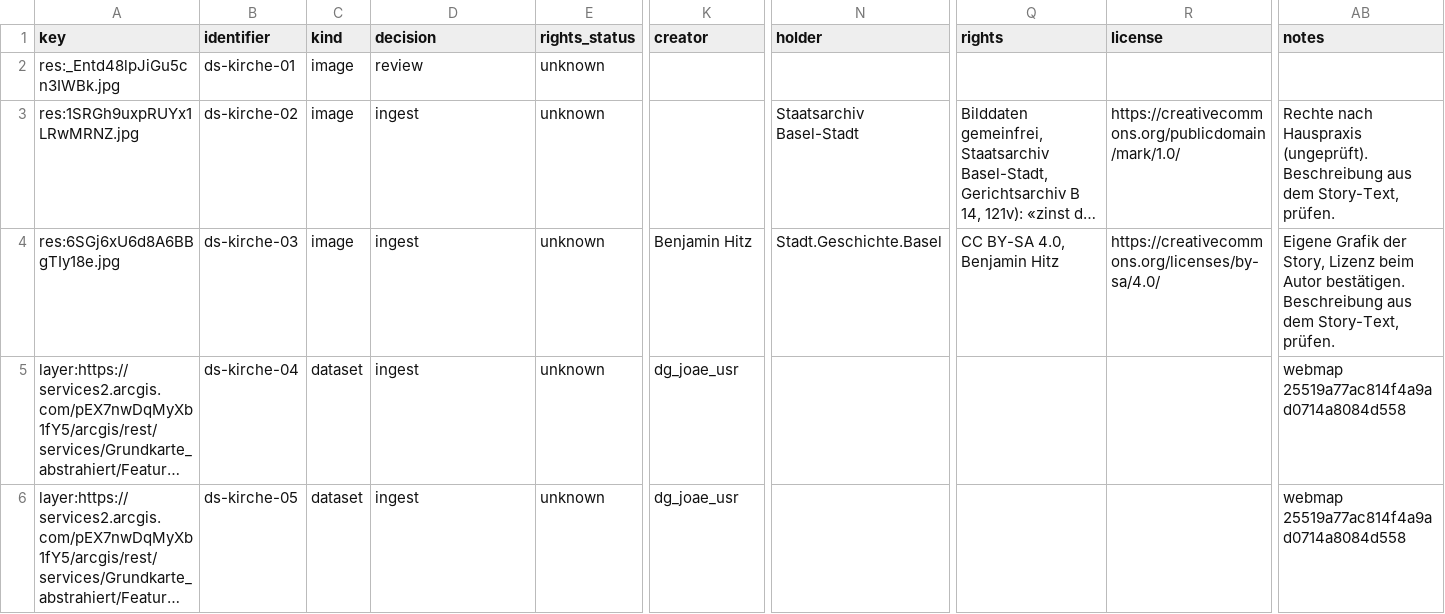
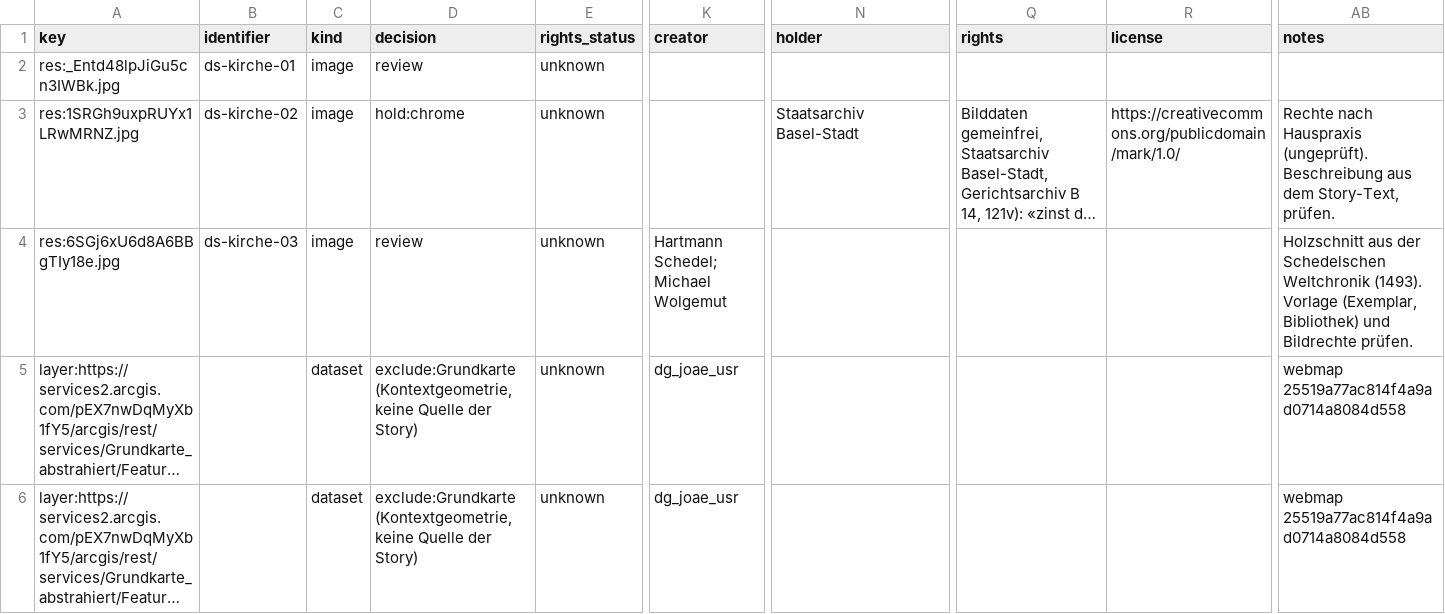
Before and after one commit to Stadt-Geschichte-Basel/sgb-data-validator, a CSV file: data/data_stories/kirche/manifest.csv, drawn as a sheet; only a part is shown, gaps mark what is left out; long unchanged cells end in …; the diff covers the shown part only; the diff names each change by its address in the sheet, - before the commit and + after, or states it on an @@ line.

```diff
--- a/data/data_stories/kirche/manifest.csv
+++ b/data/data_stories/kirche/manifest.csv
-D3 (decision): ingest
+D3 (decision): hold:chrome
-D4 (decision): ingest
+D4 (decision): review
-K4 (creator): Benjamin Hitz
+K4 (creator): Hartmann Schedel; Michael Wolgemut
-N4 (holder): Stadt.Geschichte.Basel
+N4 (holder): (empty)
-Q4 (rights): CC BY-SA 4.0, Benjamin Hitz
+Q4 (rights): (empty)
-R4 (license): https://creativecommons.org/licenses/by-sa/4.0/
+R4 (license): (empty)
-AB4 (notes): Eigene Grafik der Story, Lizenz beim Autor bestätigen. Beschreibung aus dem Story-Text, prüfen.
+AB4 (notes): Holzschnitt aus der Schedelschen Weltchronik (1493). Vorlage (Exemplar, Bibliothek) und Bildrechte prüfen.
-B5 (identifier): ds-kirche-04
+B5 (identifier): (empty)
-D5:D6 (decision): ingest
+D5:D6 (decision): exclude:Grundkarte (Kontextgeometrie, keine Quelle der Story)
-B6 (identifier): ds-kirche-05
+B6 (identifier): (empty)
```
Also changed, not shown: 114 edited cells elsewhere in this file, data/data_stories/bioarchaeologie/manifest.csv, data/data_stories/kontrollbuero/manifest.csv, 5 other files.
